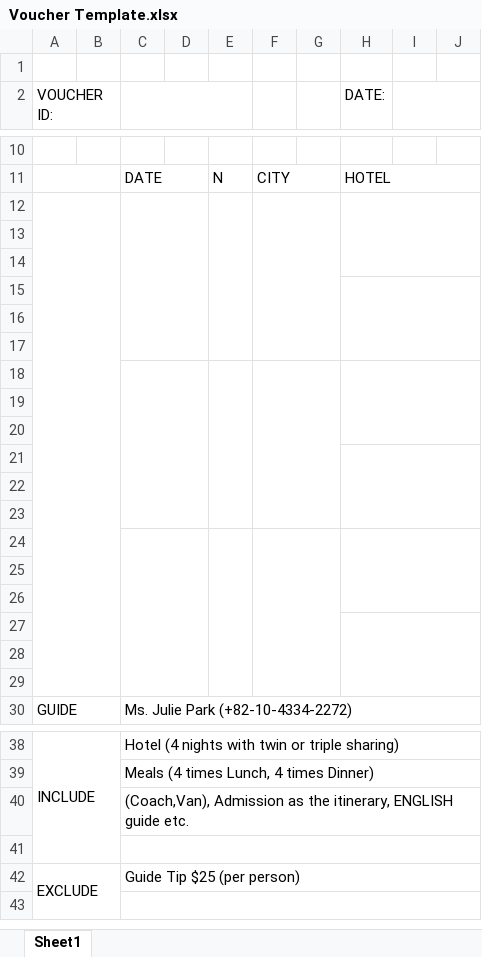
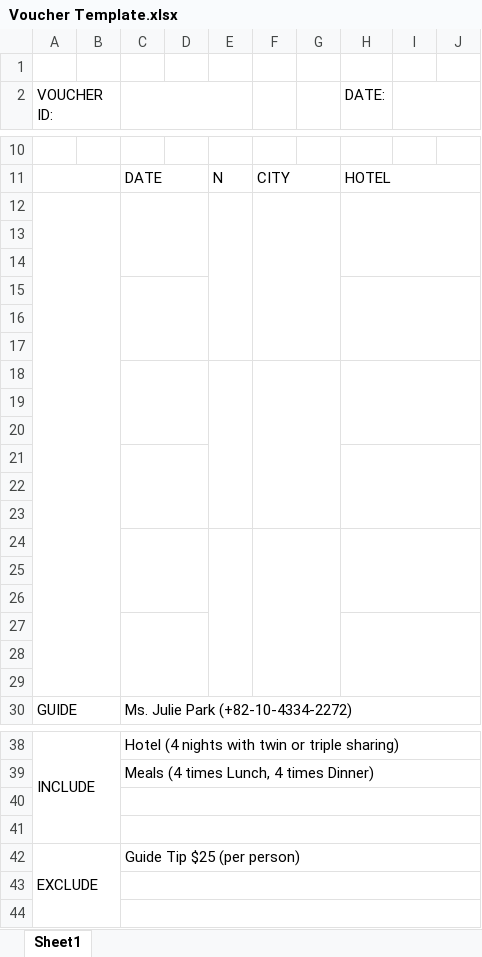
Before and after one commit to AndreiX1515/Smart-Travel-Management-System, an Excel workbook: Template/Voucher Template.xlsx, sheet Sheet1, drawn as a sheet; only a part is shown, gaps mark what is left out; values as stored, in another font and other column widths than the file's, no cell formats; charts and pictures not drawn; removed rows and columns are numbered as before the commit, all else as after; the diff names each change by its address in the sheet, - before the commit and + after, or states it on an @@ line.

Commit message:
Voucher WIP

```diff
--- a/Template/Voucher Template.xlsx (sheet Sheet1)
+++ b/Template/Voucher Template.xlsx (sheet Sheet1)
-C12:D17 merged
+C12:D14 merged
+C15:D17 merged
-C18:D23 merged
+C18:D20 merged
+C21:D23 merged
-C24:D29 merged
+C24:D26 merged
+C27:D29 merged
-C40: (Coach,Van), Admission as the itinerary, ENGLISH guide etc.
+C40: (empty)
+row 43: (empty)
```
Also changed, not shown: cell formats, 9 other files.
